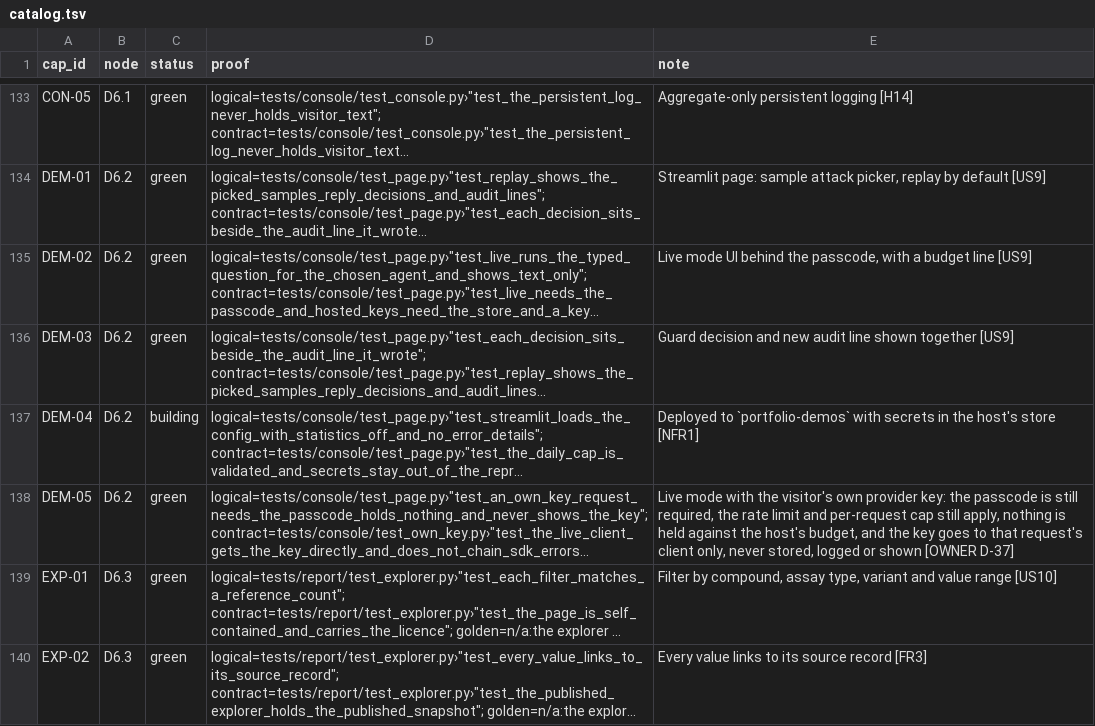
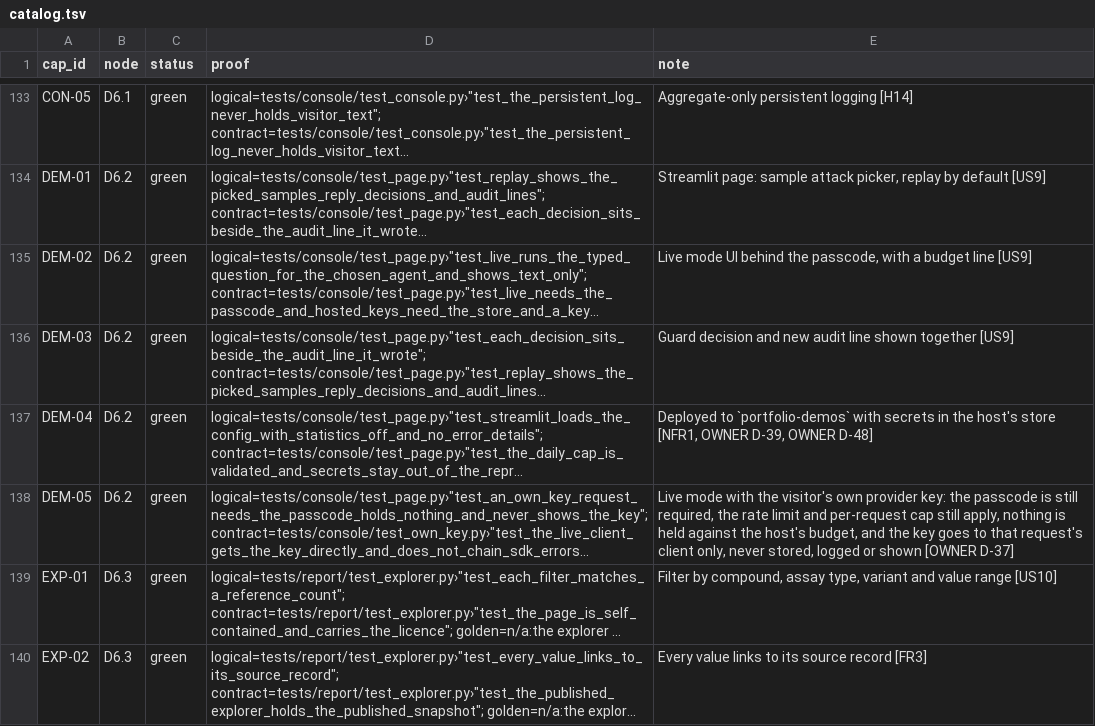
Before and after one commit to biplob819/assay-pipeline, a TSV file: docs/graph/catalog.tsv, drawn as a sheet; only a part is shown, gaps mark what is left out; long unchanged cells end in …; the diff names each change by its address in the sheet, - before the commit and + after, or states it on an @@ line.

```diff
--- a/docs/graph/catalog.tsv
+++ b/docs/graph/catalog.tsv
-C137 (status): building
+C137 (status): green
-E137 (note): …host's store [NFR1]
+E137 (note): …host's store [NFR1, OWNER D-39, OWNER D-48]
```
Also changed, not shown: 6 other files.
